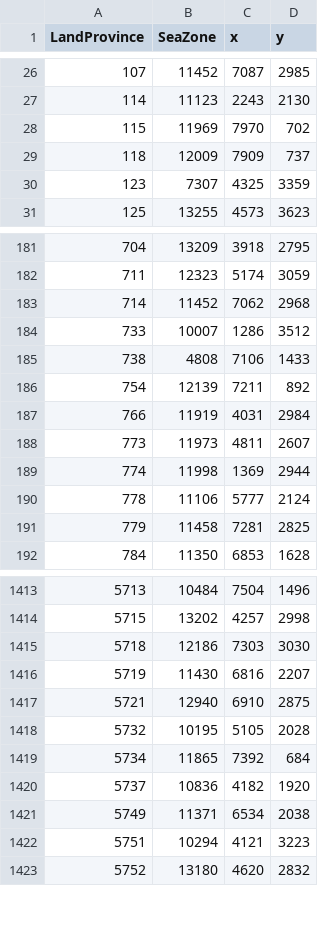
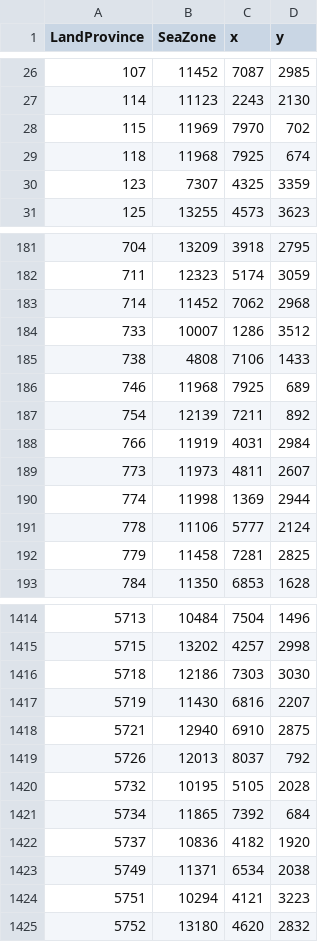
Before and after one commit to sobisonator/imp19c, a CSV file: map_data/ports.csv, drawn as a sheet; only a part is shown, gaps mark what is left out.

```diff
--- a/map_data/ports.csv
+++ b/map_data/ports.csv
@@ -28,3 +28,3 @@ LandProvince;SeaZone;x;y;
 115;11969;7970;702;
-118;12009;7909;737;
+118;11968;7925;674;
 123;7307;4325;3359;
@@ -185,2 +185,3 @@ LandProvince;SeaZone;x;y;
 738;4808;7106;1433;
+746;11968;7925;689;
 754;12139;7211;892;
@@ -1417,2 +1418,3 @@ LandProvince;SeaZone;x;y;
 5721;12940;6910;2875;
+5726;12013;8037;792;
 5732;10195;5105;2028;
```
Also changed, not shown: 32 other files.
